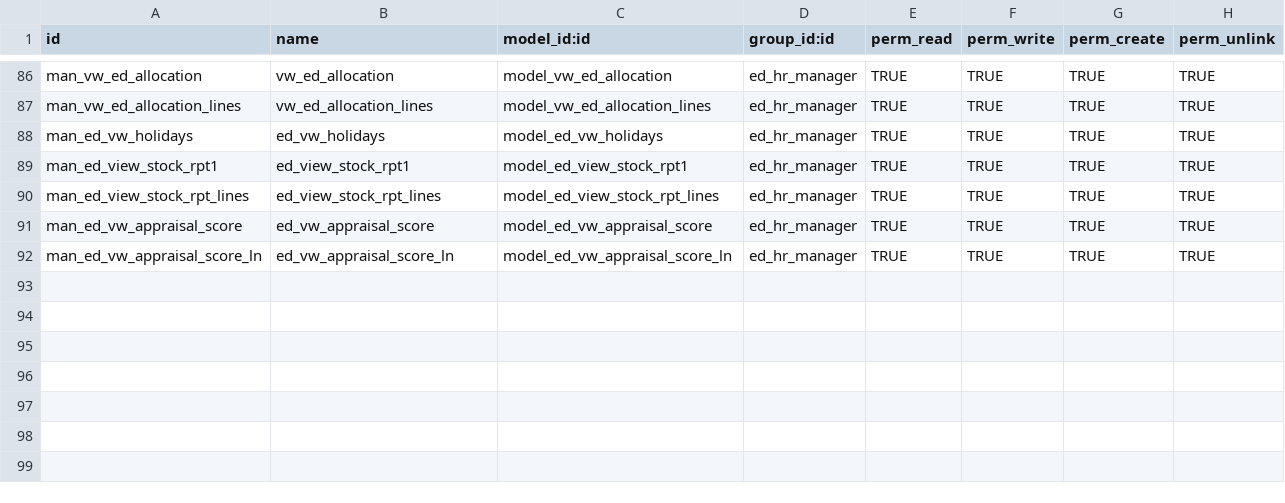
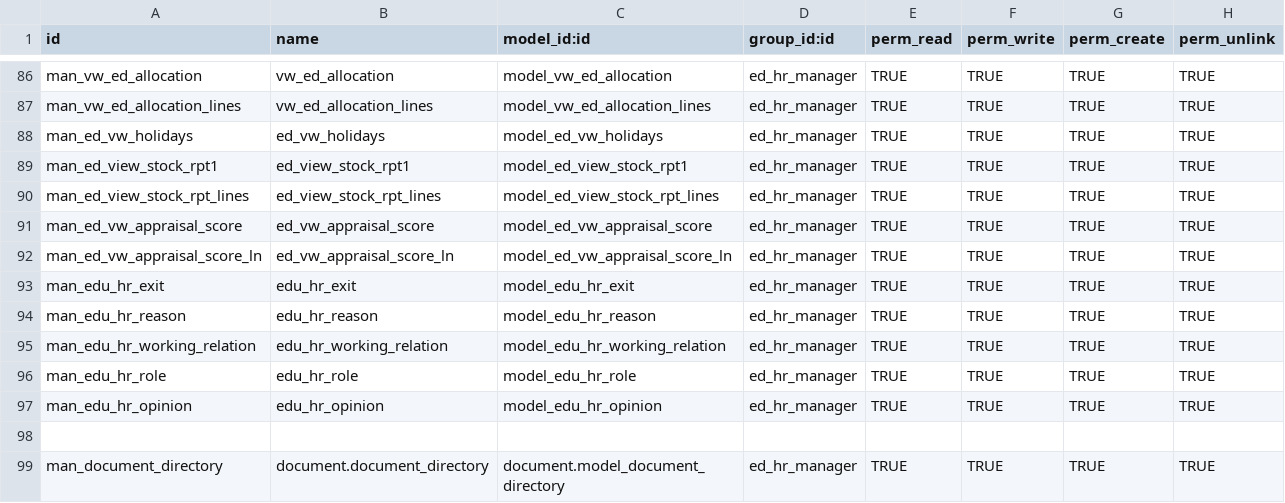
Before and after one commit to trabacus-softapps/docker-edumedia, a CSV file: additional_addons/Edumedia_India/security/HR_Manager/ir.model.access.csv, drawn as a sheet; only a part is shown, gaps mark what is left out; the diff names each change by its address in the sheet, - before the commit and + after, or states it on an @@ line.

```diff
--- a/additional_addons/Edumedia_India/security/HR_Manager/ir.model.access.csv
+++ b/additional_addons/Edumedia_India/security/HR_Manager/ir.model.access.csv
+row 93: man_edu_hr_exit | edu_hr_exit | model_edu_hr_exit | ed_hr_manager | TRUE | TRUE | TRUE | TRUE
+row 94: man_edu_hr_reason | edu_hr_reason | model_edu_hr_reason | ed_hr_manager | TRUE | TRUE | TRUE | TRUE
+row 95: man_edu_hr_working_relation | edu_hr_working_relation | model_edu_hr_working_relation | ed_hr_manager | TRUE | TRUE | TRUE | TRUE
+row 96: man_edu_hr_role | edu_hr_role | model_edu_hr_role | ed_hr_manager | TRUE | TRUE | TRUE | TRUE
+row 97: man_edu_hr_opinion | edu_hr_opinion | model_edu_hr_opinion | ed_hr_manager | TRUE | TRUE | TRUE | TRUE
+row 98: (empty)
+row 99: man_document_directory | document.document_directory | document.model_document_directory | ed_hr_manager | TRUE | TRUE | TRUE | TRUE
```
Also changed, not shown: additional_addons/Edumedia_India/security/HR/ir.model.access.csv, additional_addons/Edumedia_India/security/HR_User/ir.model.access.csv, 14 other files.
